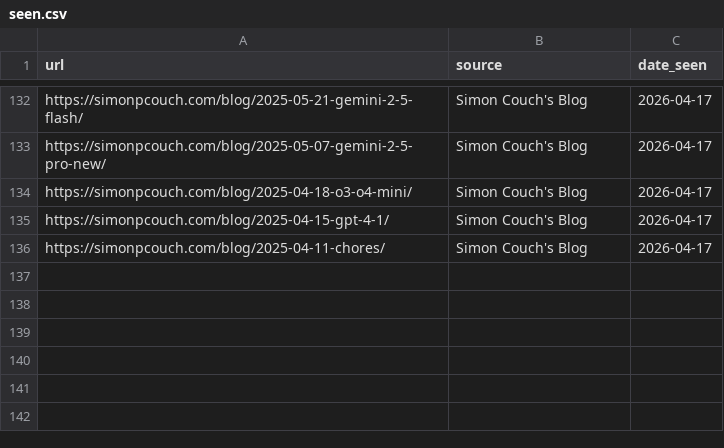
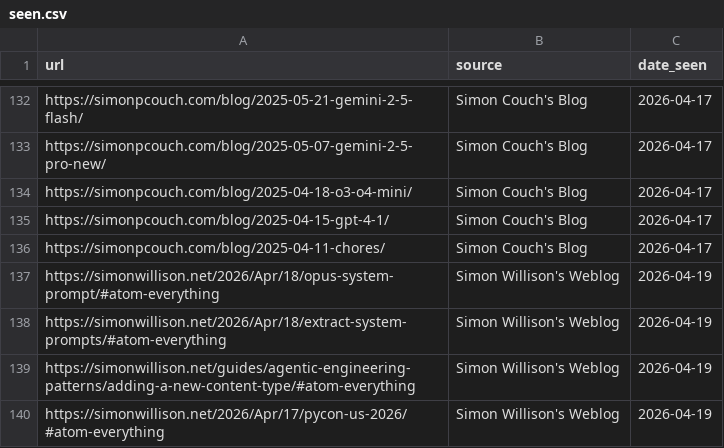
Before and after one commit to thisisnic/ai-r-newsletter, a CSV file: seen.csv, drawn as a sheet; only a part is shown, gaps mark what is left out; the diff names each change by its address in the sheet, - before the commit and + after, or states it on an @@ line.

```diff
--- a/seen.csv
+++ b/seen.csv
+row 137: https://simonwillison.net/2026/Apr/18/opus-system-prompt/#atom-everything | Simon Willison's Weblog | 2026-04-19
+row 138: https://simonwillison.net/2026/Apr/18/extract-system-prompts/#atom-everything | Simon Willison's Weblog | 2026-04-19
+row 139: https://simonwillison.net/guides/agentic-engineering-patterns/adding-a-new-content-type/#atom-everything | Simon Willison's Weblog | 2026-04-19
+row 140: https://simonwillison.net/2026/Apr/17/pycon-us-2026/#atom-everything | Simon Willison's Weblog | 2026-04-19
```
Also changed, not shown: 5 other files.
